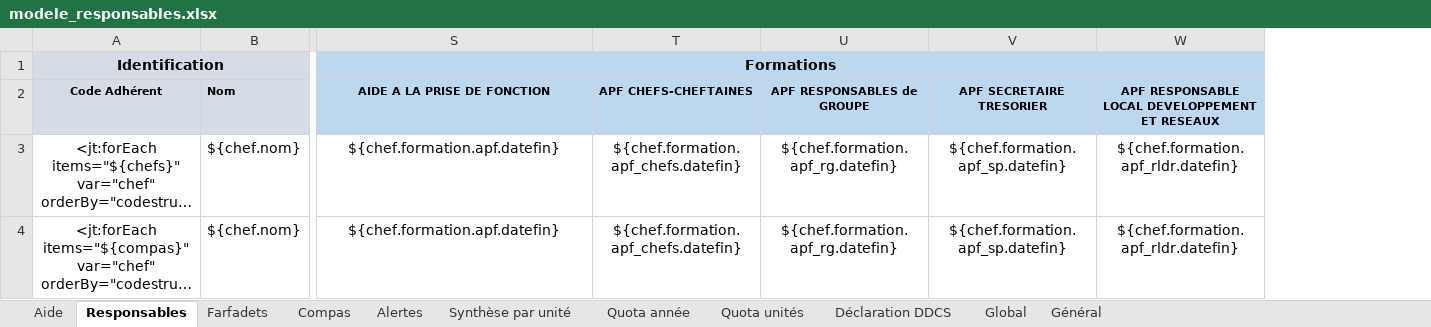
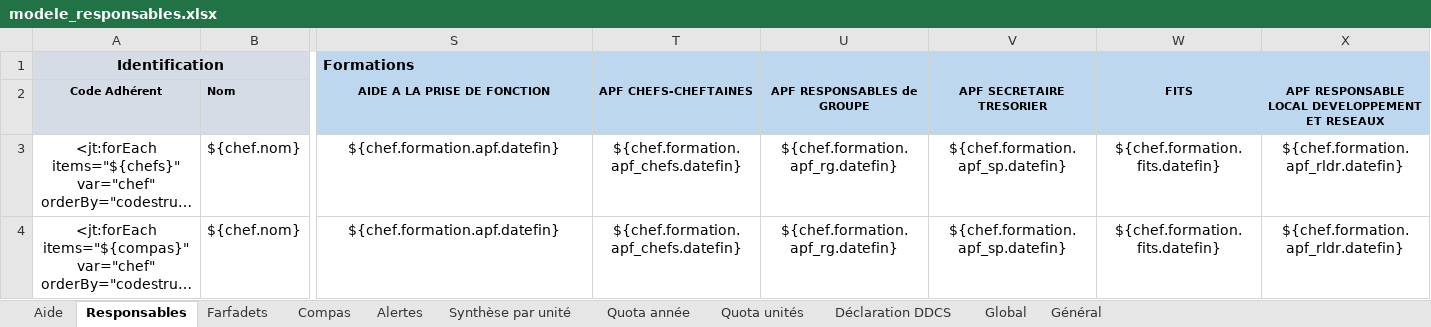
Before and after one commit to outilssgdf/analytiscout, an Excel workbook: fichiers/conf/modele_responsables.xlsx, sheet Responsables, drawn as a sheet; only a part is shown, gaps mark what is left out; long unchanged cells end in …; values as stored, in another font and other column widths than the file's, no borders; conditional formats not drawn; removed rows and columns are numbered as before the commit, all else as after; the diff names each change by its address in the sheet, - before the commit and + after, or states it on an @@ line.

Commit message:
#77 Formation FITS

```diff
--- a/fichiers/conf/modele_responsables.xlsx (sheet Responsables)
+++ b/fichiers/conf/modele_responsables.xlsx (sheet Responsables)
+column W (FITS), rows 3-4: ${chef.formation.fits.datefin} | ${chef.formation.fits.datefin}
-S1 alignment: center
+S1 alignment: left
-S1:AS1 merged
```
Also changed, not shown: 1 other file.
